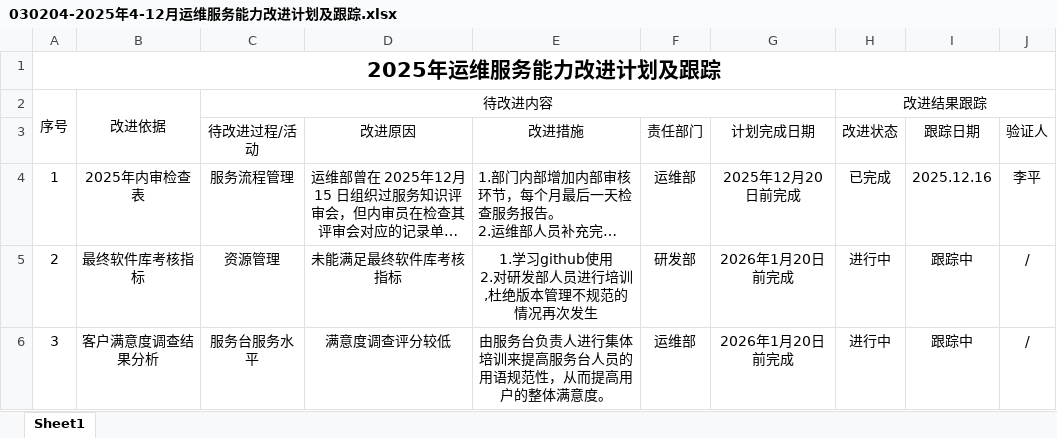
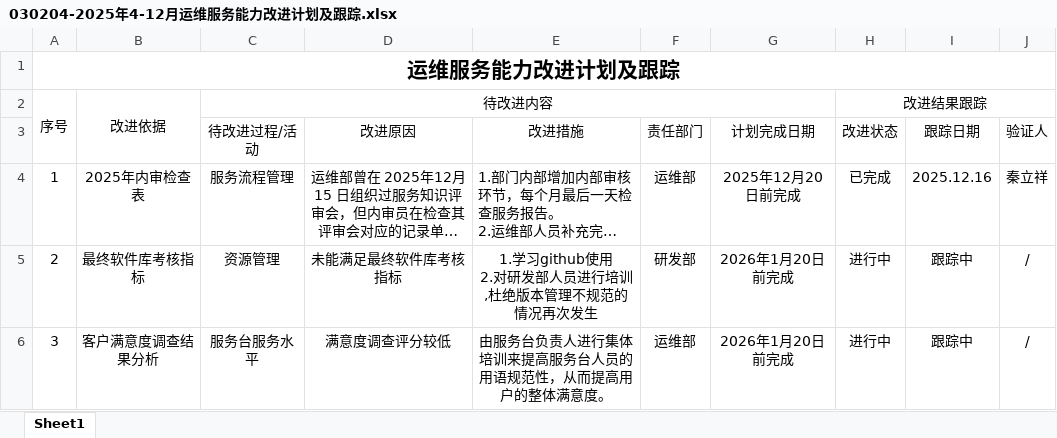
Before and after one commit to luoluoer/zhongdafeng, an Excel workbook: 3-能力管理/运行记录类文件/030204-2025年4-12月运维服务能力改进计划及跟踪.xlsx, sheet Sheet1, drawn as a sheet; long unchanged cells end in …; values as stored, in another font and other column widths than the file's, no borders; the diff names each change by its address in the sheet, - before the commit and + after, or states it on an @@ line.

Commit message:
修改3.xlsx

```diff
--- a/3-能力管理/运行记录类文件/030204-2025年4-12月运维服务能力改进计划及跟踪.xlsx (sheet Sheet1)
+++ b/3-能力管理/运行记录类文件/030204-2025年4-12月运维服务能力改进计划及跟踪.xlsx (sheet Sheet1)
-A1: 2025年运维服务能力改进计划及跟踪
+A1: 运维服务能力改进计划及跟踪
-J4 (验证人): 李平
+J4 (验证人): 秦立祥
```
